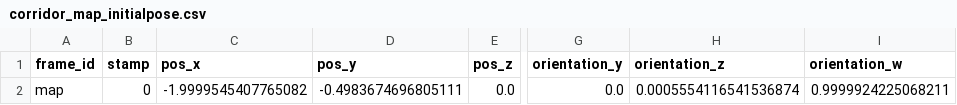
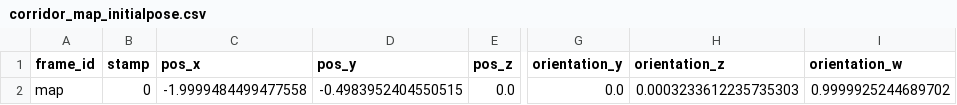
Before and after one commit to AsadAhmed361/ros_web, a CSV file: static/initialposes/corridor_map_initialpose.csv, drawn as a sheet; only a part is shown, gaps mark what is left out; the diff names each change by its address in the sheet, - before the commit and + after, or states it on an @@ line.

```diff
--- a/static/initialposes/corridor_map_initialpose.csv
+++ b/static/initialposes/corridor_map_initialpose.csv
-C2 (pos_x): -1.9999545407765082
+C2 (pos_x): -1.9999484499477558
-D2 (pos_y): -0.4983674696805111
+D2 (pos_y): -0.4983952404550515
-H2 (orientation_z): 0.0005554116541536874
+H2 (orientation_z): 0.0003233612235735303
-I2 (orientation_w): 0.9999924225068211
+I2 (orientation_w): 0.9999925244689702
```
Also changed, not shown: static/initialposes/terrace_initialpose.csv, static/terrace.csv, 23 other files.
